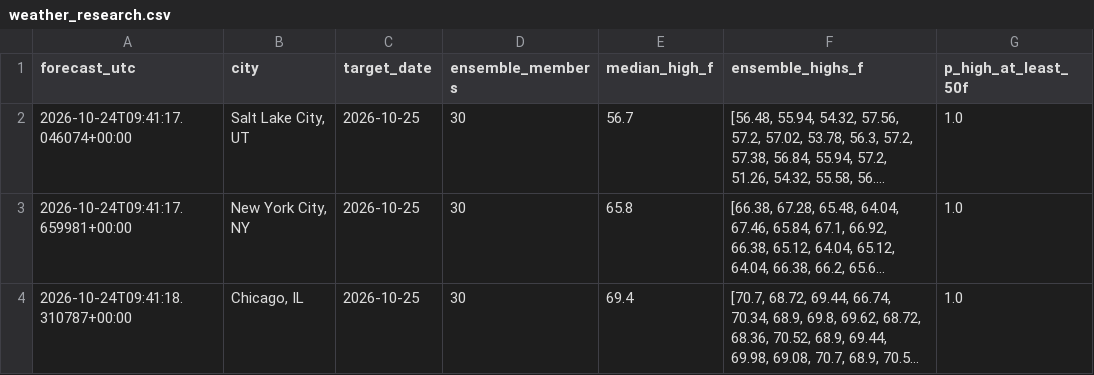
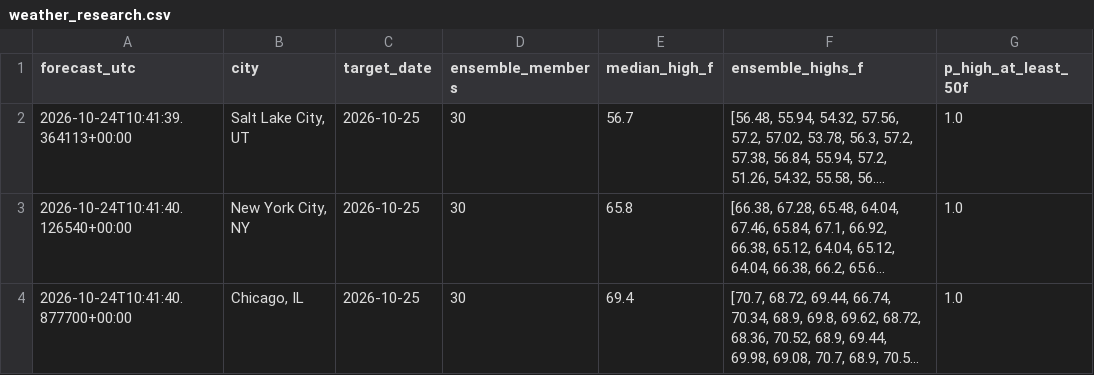
Before and after one commit to hpsyntheticoilsusa-gif/kalshi-ai-paper-trader, a CSV file: data/weather_research.csv, drawn as a sheet; only a part is shown; long unchanged cells end in …; the diff names each change by its address in the sheet, - before the commit and + after, or states it on an @@ line.

```diff
--- a/data/weather_research.csv
+++ b/data/weather_research.csv
-A2 (forecast_utc): 2026-10-24T09:41:17.046074+00:00
+A2 (forecast_utc): 2026-10-24T10:41:39.364113+00:00
-A3 (forecast_utc): 2026-10-24T09:41:17.659981+00:00
+A3 (forecast_utc): 2026-10-24T10:41:40.126540+00:00
-A4 (forecast_utc): 2026-10-24T09:41:18.310787+00:00
+A4 (forecast_utc): 2026-10-24T10:41:40.877700+00:00
```
Also changed, not shown: data/weather_outcomes.csv, 15 other files.
